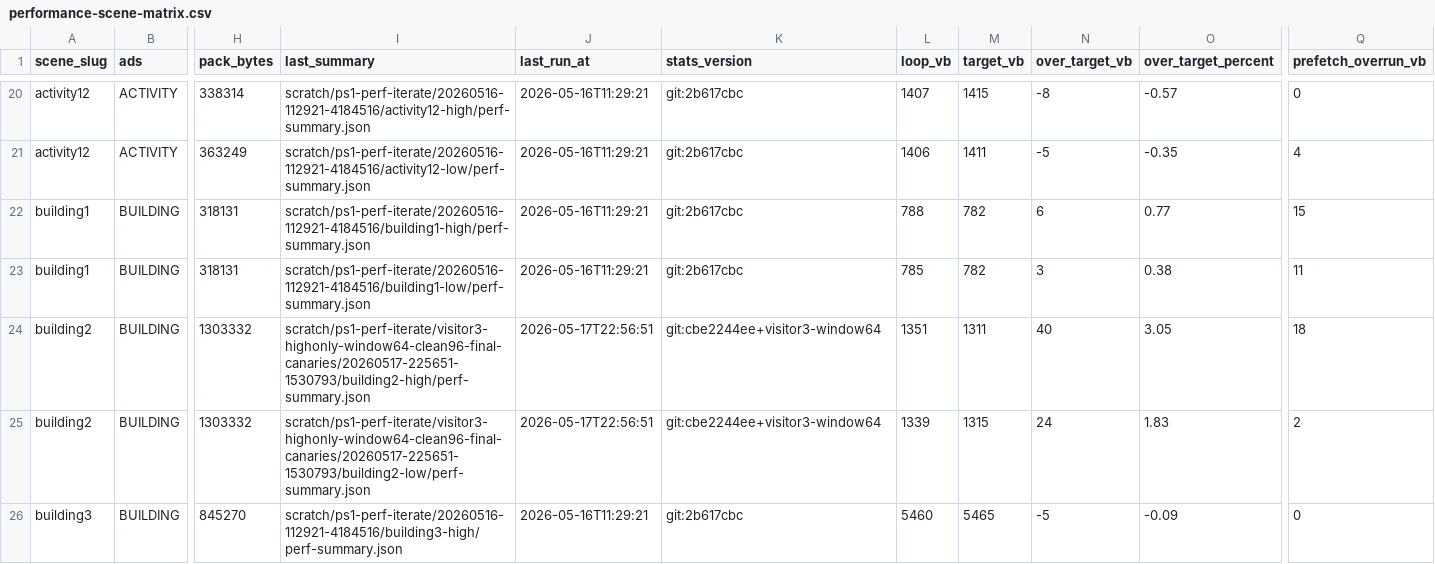
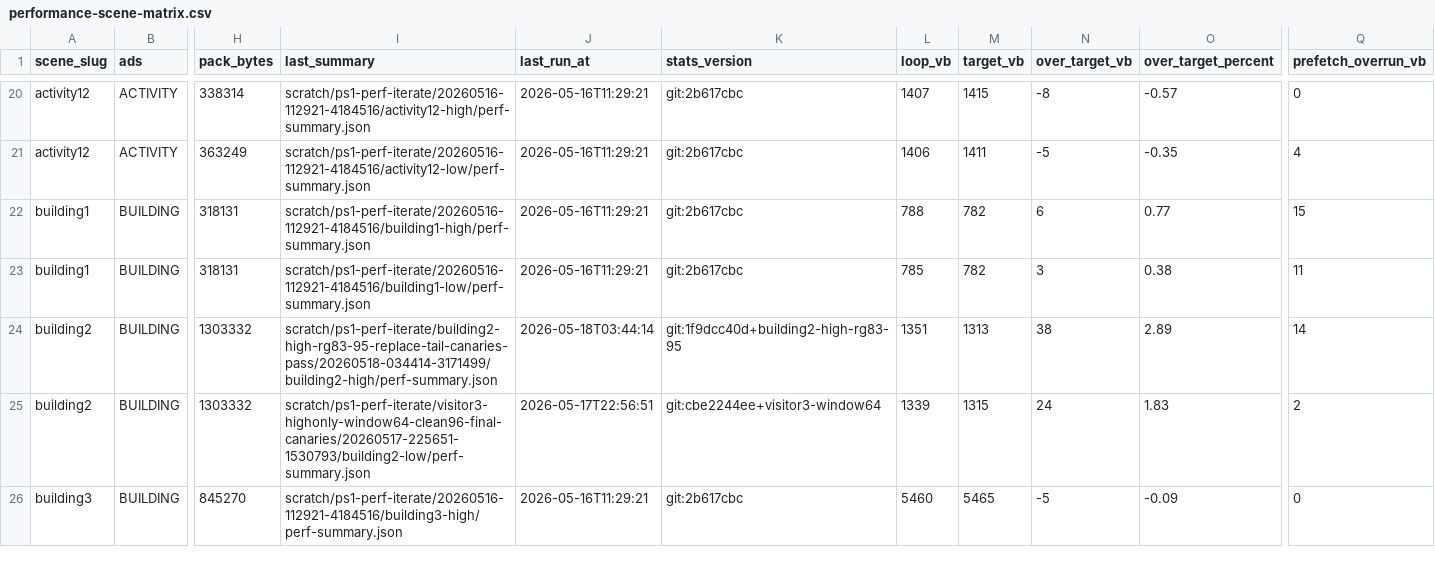
Before and after one commit to huntergdavis/johnny-castaway-ps1, a CSV file: docs/ps1/performance-scene-matrix.csv, drawn as a sheet; only a part is shown, gaps mark what is left out; the diff names each change by its address in the sheet, - before the commit and + after, or states it on an @@ line.

Commit message:
ps1: retime building2 high read group

```diff
--- a/docs/ps1/performance-scene-matrix.csv
+++ b/docs/ps1/performance-scene-matrix.csv
-I24 (last_summary): scratch/ps1-perf-iterate/visitor3-highonly-window64-clean96-final-canaries/20260517-225651-1530793/building2-high/perf-summary.json
+I24 (last_summary): scratch/ps1-perf-iterate/building2-high-rg83-95-replace-tail-canaries-pass/20260518-034414-3171499/building2-high/perf-summary.json
-J24 (last_run_at): 2026-05-17T22:56:51
+J24 (last_run_at): 2026-05-18T03:44:14
-K24 (stats_version): git:cbe2244ee+visitor3-window64
+K24 (stats_version): git:1f9dcc40d+building2-high-rg83-95
-M24 (target_vb): 1311
+M24 (target_vb): 1313
-N24 (over_target_vb): 40
+N24 (over_target_vb): 38
-O24 (over_target_percent): 3.05
+O24 (over_target_percent): 2.89
-Q24 (prefetch_overrun_vb): 18
+Q24 (prefetch_overrun_vb): 14
```
Also changed, not shown: 19 other files.
